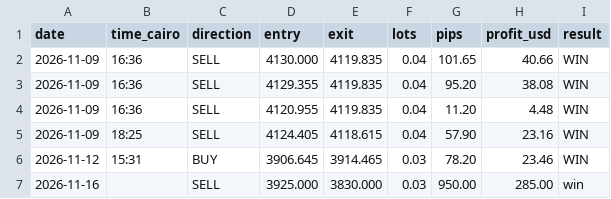
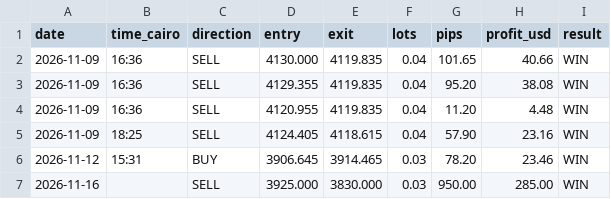
Before and after one commit to Sarrouh09/tradingforce-posts, a CSV file: trades.csv, drawn as a sheet.

```diff
--- a/trades.csv
+++ b/trades.csv
@@ -6,2 +6,2 @@ date,time_cairo,direction,entry,exit,lots,pips,profit_usd,result
 2026-11-12,15:31,BUY,3906.645,3914.465,0.03,78.20,23.46,WIN
-2026-11-16,,SELL,3925.000,3830.000,0.03,950.00,285.00,win
+2026-11-16,,SELL,3925.000,3830.000,0.03,950.00,285.00,WIN
```
